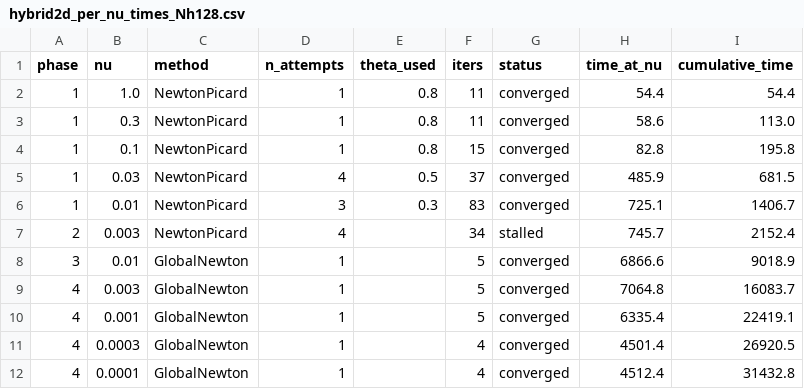
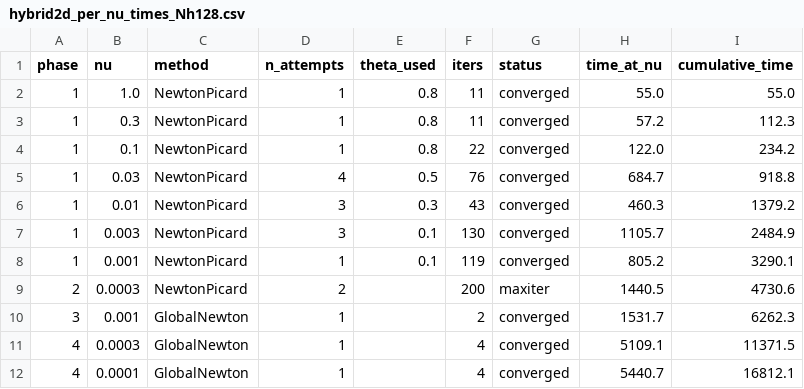
Before and after one commit to andrewjshi/2026-JSC-MFGNewton, a CSV file: DOUBLEWELL (1D2D)/2D/hybrid-method/Hybrid/hybrid2d_per_nu_times_Nh128.csv, drawn as a sheet.

```diff
--- a/DOUBLEWELL (1D2D)/2D/hybrid-method/Hybrid/hybrid2d_per_nu_times_Nh128.csv
+++ b/DOUBLEWELL (1D2D)/2D/hybrid-method/Hybrid/hybrid2d_per_nu_times_Nh128.csv
@@ -1,12 +1,12 @@
 phase,nu,method,n_attempts,theta_used,iters,status,time_at_nu,cumulative_time
-1,1.0,NewtonPicard,1,0.8,11,converged,54.4,54.4
-1,0.3,NewtonPicard,1,0.8,11,converged,58.6,113.0
-1,0.1,NewtonPicard,1,0.8,15,converged,82.8,195.8
-1,0.03,NewtonPicard,4,0.5,37,converged,485.9,681.5
-1,0.01,NewtonPicard,3,0.3,83,converged,725.1,1406.7
-2,0.003,NewtonPicard,4,,34,stalled,745.7,2152.4
-3,0.01,GlobalNewton,1,,5,converged,6866.6,9018.9
-4,0.003,GlobalNewton,1,,5,converged,7064.8,16083.7
-4,0.001,GlobalNewton,1,,5,converged,6335.4,22419.1
-4,0.0003,GlobalNewton,1,,4,converged,4501.4,26920.5
-4,0.0001,GlobalNewton,1,,4,converged,4512.4,31432.8
+1,1.0,NewtonPicard,1,0.8,11,converged,55.0,55.0
+1,0.3,NewtonPicard,1,0.8,11,converged,57.2,112.3
+1,0.1,NewtonPicard,1,0.8,22,converged,122.0,234.2
+1,0.03,NewtonPicard,4,0.5,76,converged,684.7,918.8
+1,0.01,NewtonPicard,3,0.3,43,converged,460.3,1379.2
+1,0.003,NewtonPicard,3,0.1,130,converged,1105.7,2484.9
+1,0.001,NewtonPicard,1,0.1,119,converged,805.2,3290.1
+2,0.0003,NewtonPicard,2,,200,maxiter,1440.5,4730.6
+3,0.001,GlobalNewton,1,,2,converged,1531.7,6262.3
+4,0.0003,GlobalNewton,1,,4,converged,5109.1,11371.5
+4,0.0001,GlobalNewton,1,,4,converged,5440.7,16812.1
```
Also changed, not shown: 1 other file.
